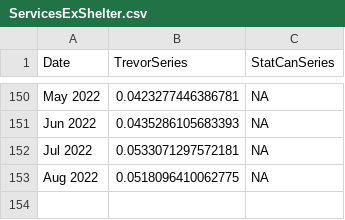
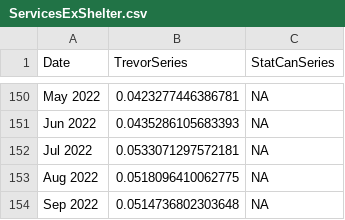
Before and after one commit to trevortombe/inflation, a CSV file: Data/ServicesExShelter.csv, drawn as a sheet; only a part is shown, gaps mark what is left out; the diff names each change by its address in the sheet, - before the commit and + after, or states it on an @@ line.

```diff
--- a/Data/ServicesExShelter.csv
+++ b/Data/ServicesExShelter.csv
+row 154: Sep 2022 | 0.0514736802303648 | NA
```
Also changed, not shown: R/cpi_products.csv, 11 other files.
